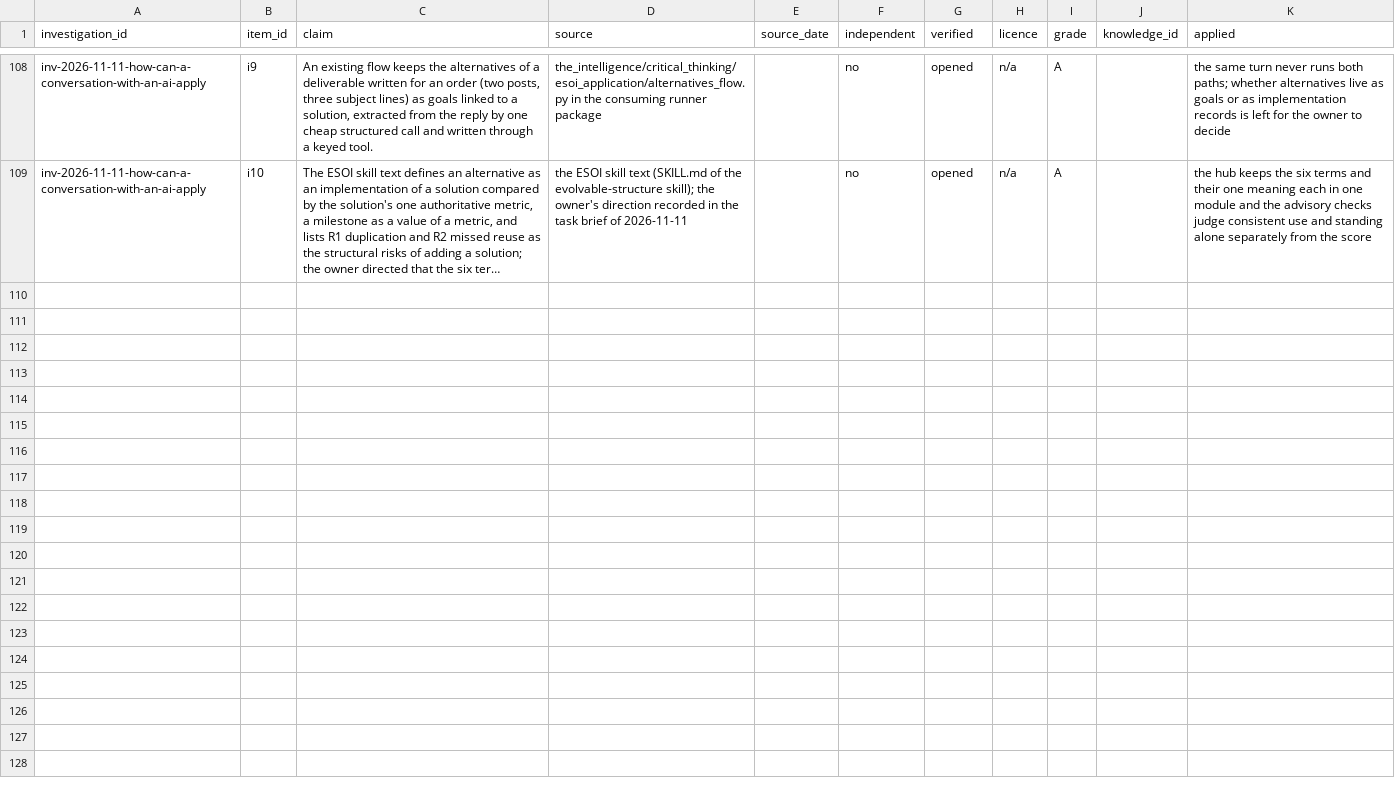
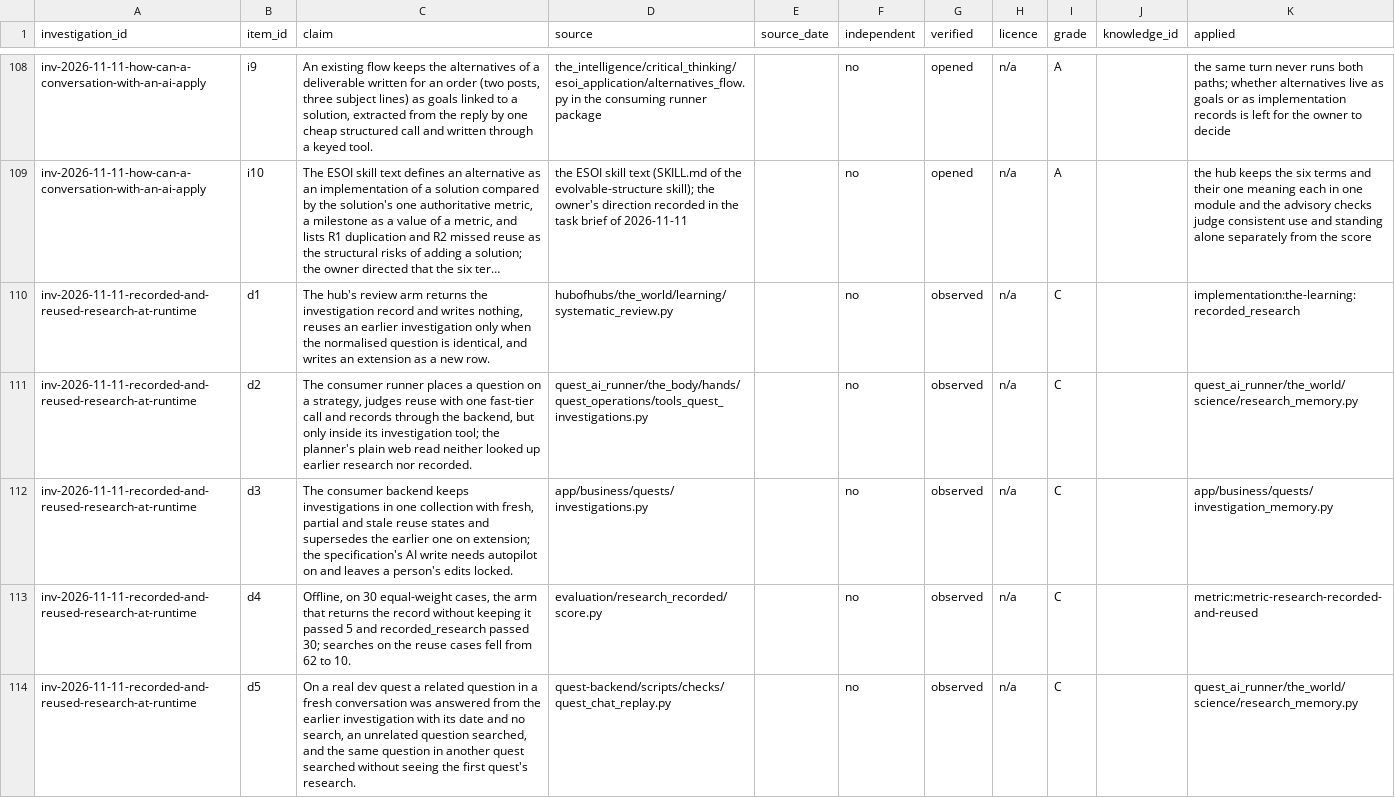
Before and after one commit to SpiritualData/ai-hub-of-hubs-structure, a CSV file: hubofhubs/registry/investigation_items.csv, drawn as a sheet; only a part is shown, gaps mark what is left out; long unchanged cells end in …; the diff names each change by its address in the sheet, - before the commit and + after, or states it on an @@ line.

```diff
--- a/hubofhubs/registry/investigation_items.csv
+++ b/hubofhubs/registry/investigation_items.csv
+row 110: inv-2026-11-11-recorded-and-reused-research-at-runtime | d1 | The hub's review arm returns the investigation record and writes nothing, reuses an earlier investigation only when the normalised question is identical, and writes an extension as a new row. | hubofhubs/the_world/learning/systematic_review.py |  | no | observed | n/a | C |  | implementation:the-learning:recorded_research
+row 111: inv-2026-11-11-recorded-and-reused-research-at-runtime | d2 | The consumer runner places a question on a strategy, judges reuse with one fast-tier call and records through the backend, but only inside its investigation tool; the planner's plain web read neither looked up earlier research nor recorded. | quest_ai_runner/the_body/hands/quest_operations/tools_quest_investigations.py |  | no | observed | n/a | C |  | quest_ai_runner/the_world/science/research_memory.py
+row 112: inv-2026-11-11-recorded-and-reused-research-at-runtime | d3 | The consumer backend keeps investigations in one collection with fresh, partial and stale reuse states and supersedes the earlier one on extension; the specification's AI write needs autopilot on and leaves a person's edits locked. | app/business/quests/investigations.py |  | no | observed | n/a | C |  | app/business/quests/investigation_memory.py
+row 113: inv-2026-11-11-recorded-and-reused-research-at-runtime | d4 | Offline, on 30 equal-weight cases, the arm that returns the record without keeping it passed 5 and recorded_research passed 30; searches on the reuse cases fell from 62 to 10. | evaluation/research_recorded/score.py |  | no | observed | n/a | C |  | metric:metric-research-recorded-and-reused
+row 114: inv-2026-11-11-recorded-and-reused-research-at-runtime | d5 | On a real dev quest a related question in a fresh conversation was answered from the earlier investigation with its date and no search, an unrelated question searched, and the same question in another quest searched without seeing the first quest's research. | quest-backend/scripts/checks/quest_chat_replay.py |  | no | observed | n/a | C |  | quest_ai_runner/the_world/science/research_memory.py
```
Also changed, not shown: hubofhubs/registry/hubs.csv, hubofhubs/registry/investigations.csv, 21 other files.
